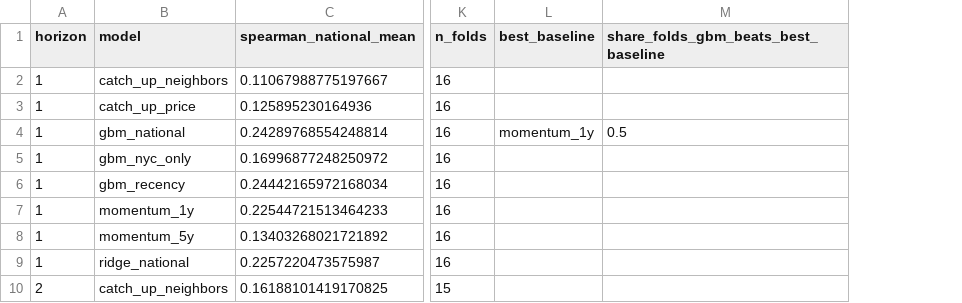
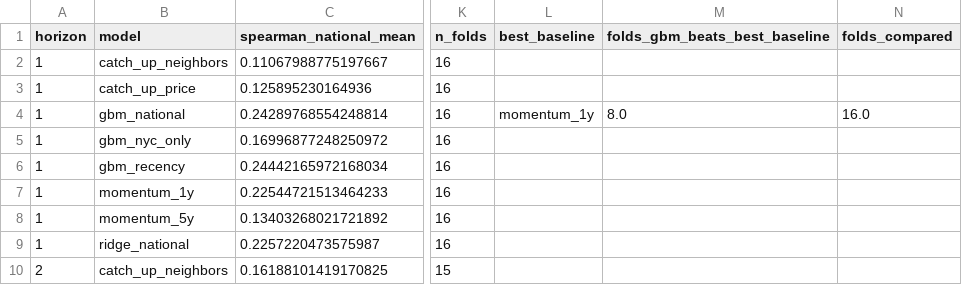
Before and after one commit to pvijeh/zip-appreciation-forecast, a CSV file: output/evaluation_summary.csv, drawn as a sheet; only a part is shown, gaps mark what is left out; removed rows and columns are numbered as before the commit, all else as after; the diff names each change by its address in the sheet, - before the commit and + after, or states it on an @@ line.

```diff
--- a/output/evaluation_summary.csv
+++ b/output/evaluation_summary.csv
-column M, rows 1-4: share_folds_gbm_beats_best_baseline |  |  | 0.5
+column M (folds_gbm_beats_best_baseline), row 4: 8.0
+column N (folds_compared), row 4: 16.0
```
Also changed, not shown: 4 other files.
